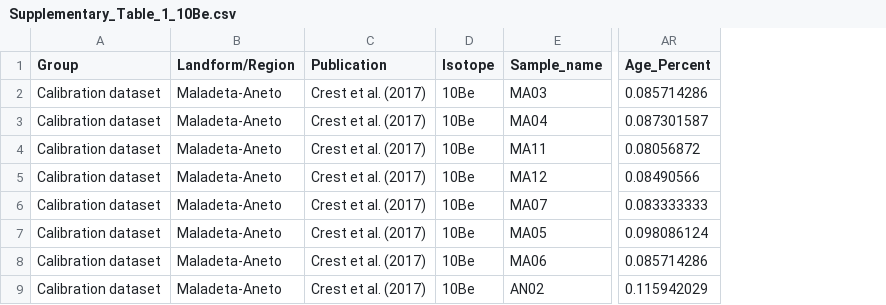
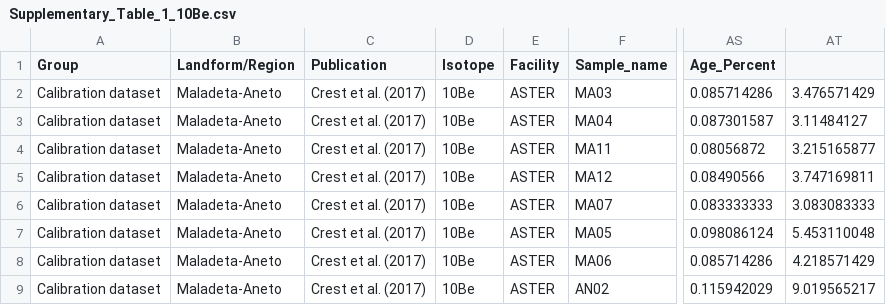
Before and after one commit to matt-tomkins/moraine-crest-or-slope, a CSV file: data/Supplementary_Table_1_10Be.csv, drawn as a sheet; only a part is shown, gaps mark what is left out; the diff names each change by its address in the sheet, - before the commit and + after, or states it on an @@ line.

Commit message:
Updated supplementary file

```diff
--- a/data/Supplementary_Table_1_10Be.csv
+++ b/data/Supplementary_Table_1_10Be.csv
+column E (Facility), rows 2-9: all ASTER
+column AT, rows 2-9: 3.476571429 | 3.11484127 | 3.215165877 | 3.747169811 | 3.083083333 | 5.453110048 | 4.218571429 | 9.019565217
```
Also changed, not shown: data/Supplementary_Table_2_36Cl.csv, 5 other files.
